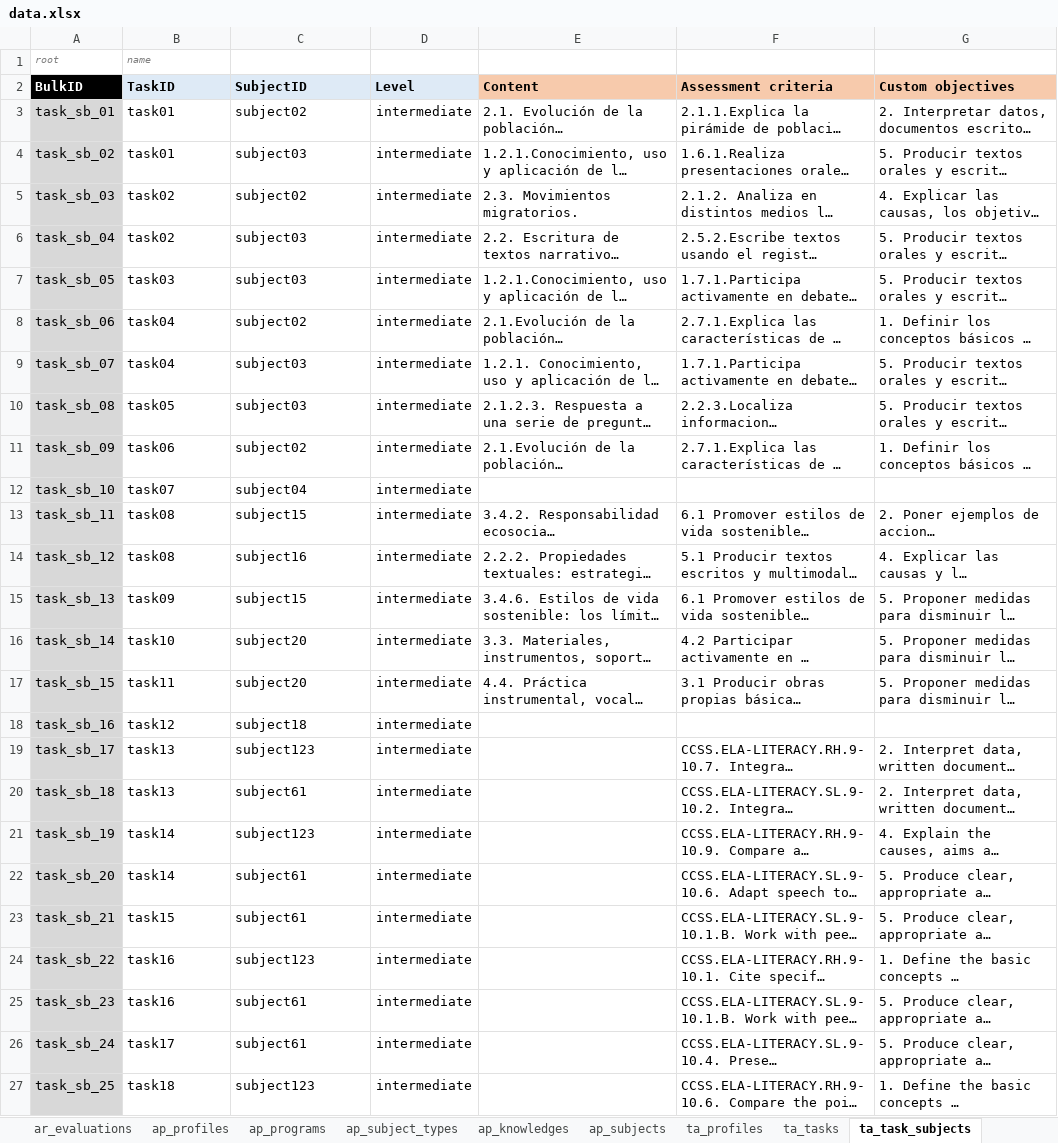
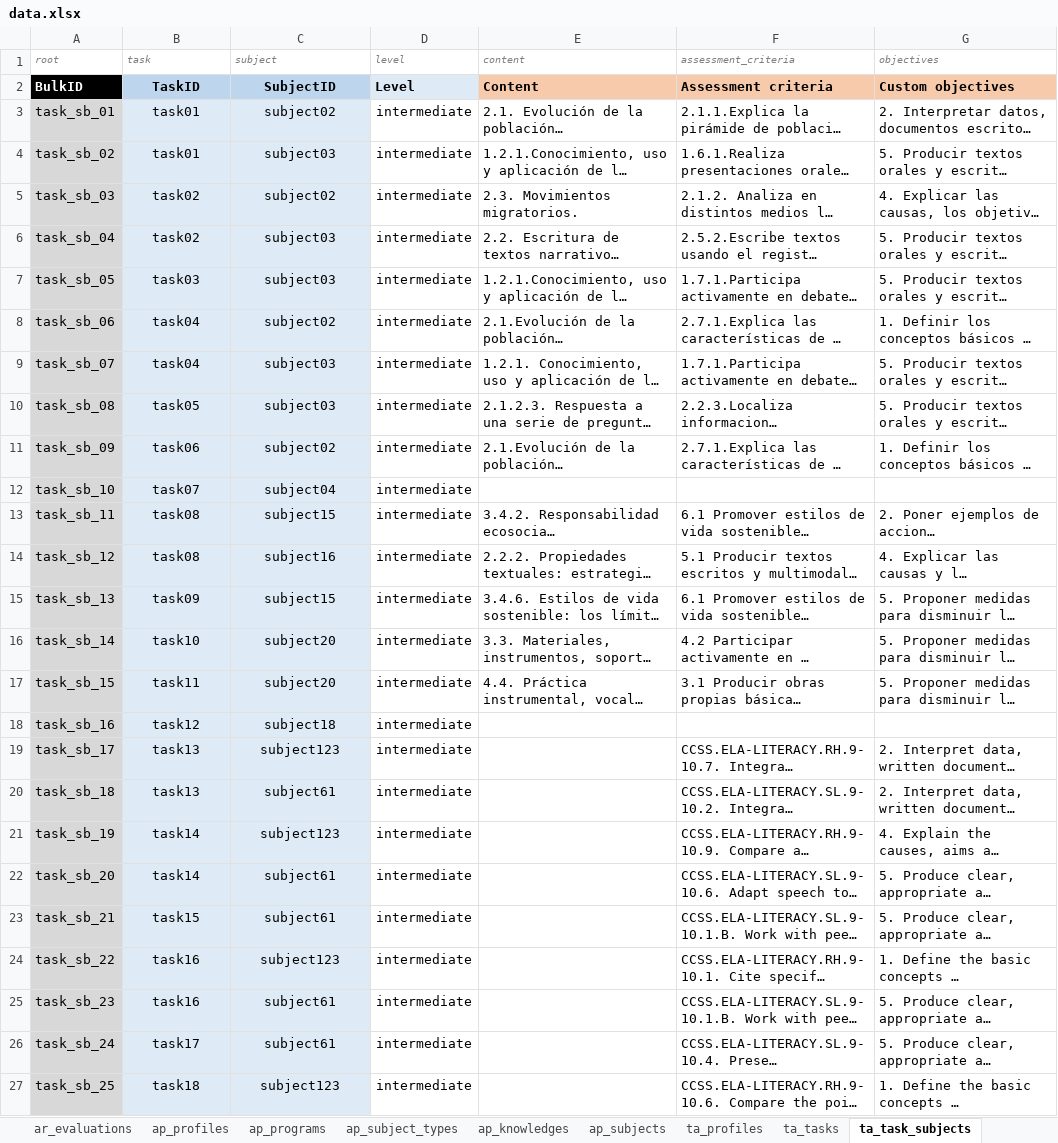
Before and after one commit to leemonade/leemons, an Excel workbook: packages/leemons-plugin-mvp-template/src/bulk/data.xlsx, sheet ta_task_subjects, drawn as a sheet; long unchanged cells end in …; values as stored, in another font and other column widths than the file's, no borders; charts and pictures not drawn; the diff names each change by its address in the sheet, - before the commit and + after, or states it on an @@ line.

Commit message:
UPDATED: Bubbles leemons packages version

```diff
--- a/packages/leemons-plugin-mvp-template/src/bulk/data.xlsx (sheet ta_task_subjects)
+++ b/packages/leemons-plugin-mvp-template/src/bulk/data.xlsx (sheet ta_task_subjects)
-B1: name
+B1: task
-C1: (empty)
+C1: subject
-D1: (empty)
+D1: level
-E1: (empty)
+E1: content
-F1: (empty)
+F1: assessment_criteria
-G1: (empty)
+G1: objectives
-B2:C27 alignment: left
+B2:C27 alignment: center
-B2:C2 fill: #DEEAF6
+B2:C2 fill: #BDD6EE
-B3:C27 fill: none
+B3:C27 fill: #DEEAF6
```
Also changed, not shown: 26 other files.
